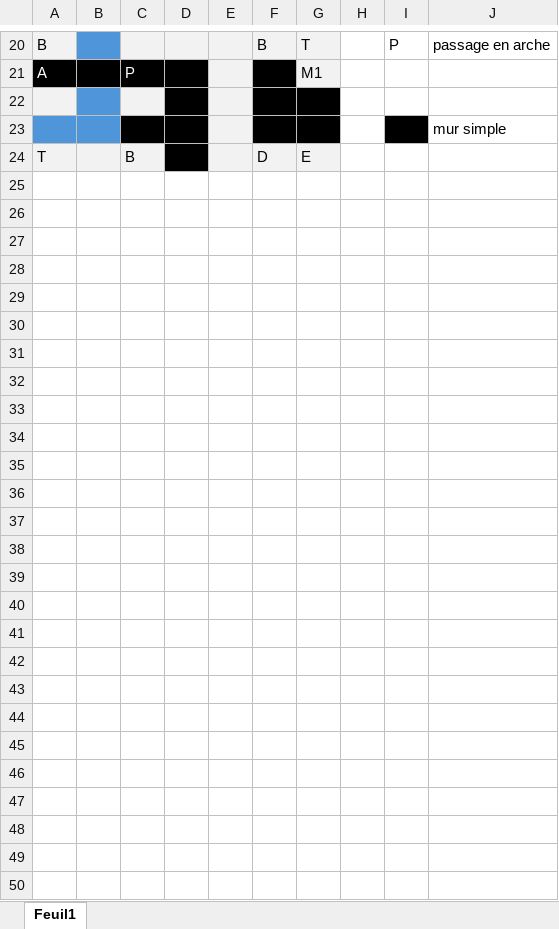
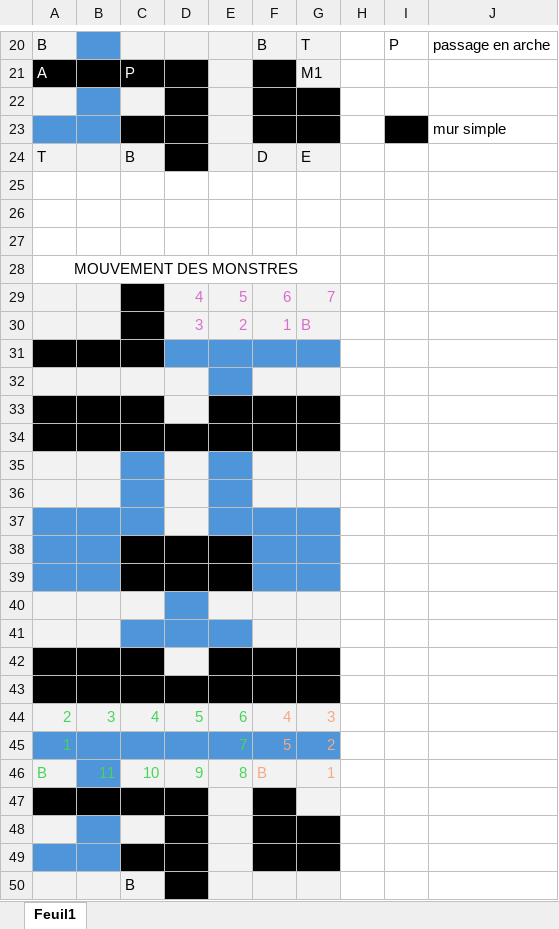
Before and after one commit to antarius73/SpacioMagus, an Excel workbook: docs/lvl2.xlsx, sheet Feuil1, drawn as a sheet; only a part is shown, gaps mark what is left out; values as stored, in another font and other column widths than the file's, no borders; the diff names each change by its address in the sheet, - before the commit and + after, or states it on an @@ line.

```diff
--- a/docs/lvl2.xlsx (sheet Feuil1)
+++ b/docs/lvl2.xlsx (sheet Feuil1)
+row 25: (empty)
+row 26: (empty)
+row 27: (empty)
+row 28: MOUVEMENT DES MONSTRES
+row 29:  |  |  | 4 | 5 | 6 | 7
+row 30:  |  |  | 3 | 2 | 1 | B
+row 31: (empty)
+row 32: (empty)
+row 33: (empty)
+row 34: (empty)
+row 35: (empty)
+row 36: (empty)
+row 37: (empty)
+row 38: (empty)
+row 39: (empty)
+row 40: (empty)
+row 41: (empty)
+row 42: (empty)
+row 43: (empty)
+row 44: 2 | 3 | 4 | 5 | 6 | 4 | 3
+row 45: 1 |  |  |  | 7 | 5 | 2
+row 46: B | 11 | 10 | 9 | 8 | B | 1
+row 47: (empty)
+row 48: (empty)
+row 49: (empty)
+row 50:  |  | B
```
Also changed, not shown: 18 other files.
